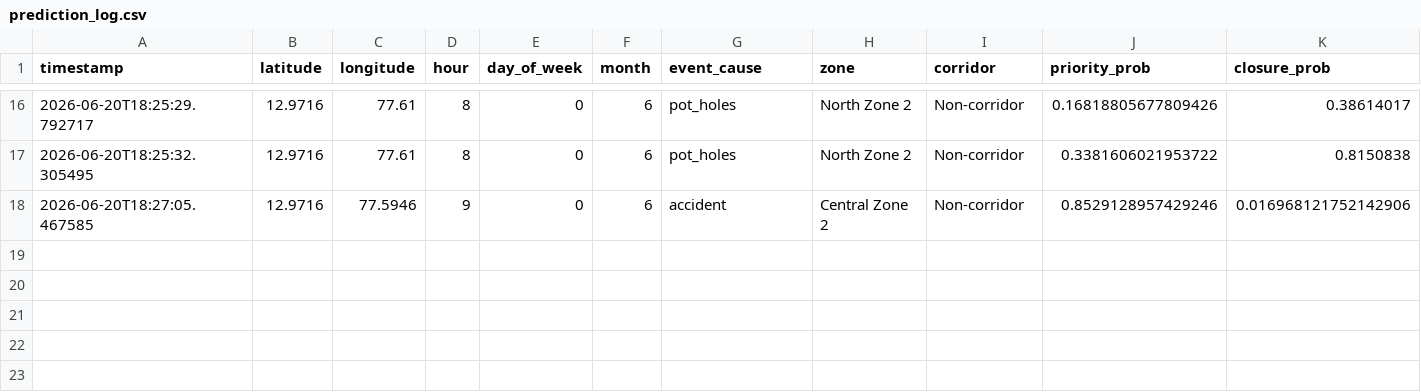
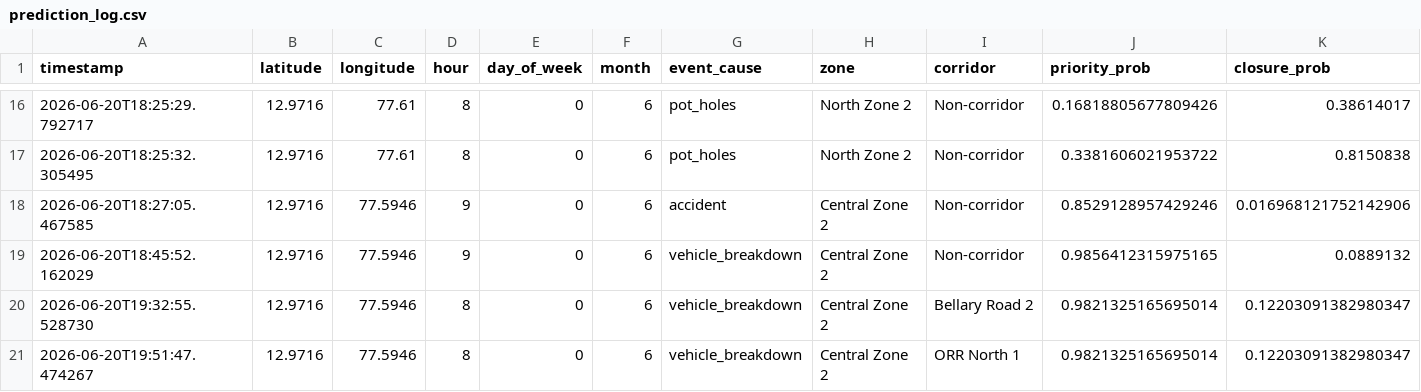
Before and after one commit to shubh2304/event-driven-congestion, a CSV file: logs/prediction_log.csv, drawn as a sheet; only a part is shown, gaps mark what is left out; rows hold the shown columns only; the diff names each change by its address in the sheet, - before the commit and + after, or states it on an @@ line.

```diff
--- a/logs/prediction_log.csv
+++ b/logs/prediction_log.csv
+row 19: 2026-06-20T18:45:52.162029 | 12.9716 | 77.5946 | 9 | 0 | 6 | vehicle_breakdown | Central Zone 2 | Non-corridor | 0.9856412315975165 | 0.0889132
+row 20: 2026-06-20T19:32:55.528730 | 12.9716 | 77.5946 | 8 | 0 | 6 | vehicle_breakdown | Central Zone 2 | Bellary Road 2 | 0.9821325165695014 | 0.12203091382980347
+row 21: 2026-06-20T19:51:47.474267 | 12.9716 | 77.5946 | 8 | 0 | 6 | vehicle_breakdown | Central Zone 2 | ORR North 1 | 0.9821325165695014 | 0.12203091382980347
```
Also changed, not shown: 32 other files.
